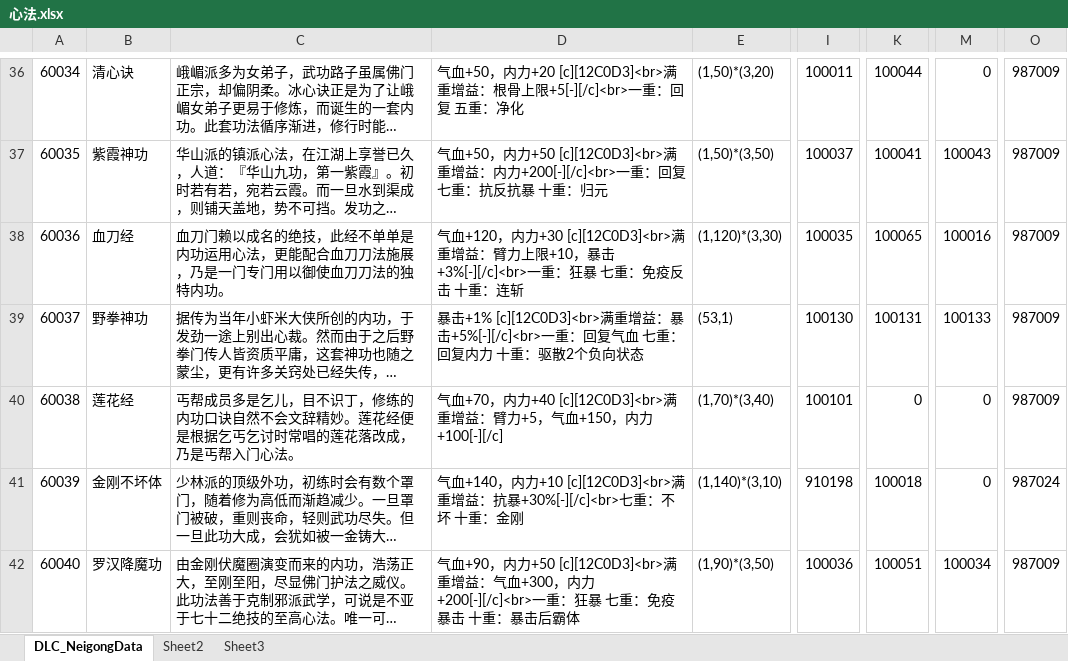
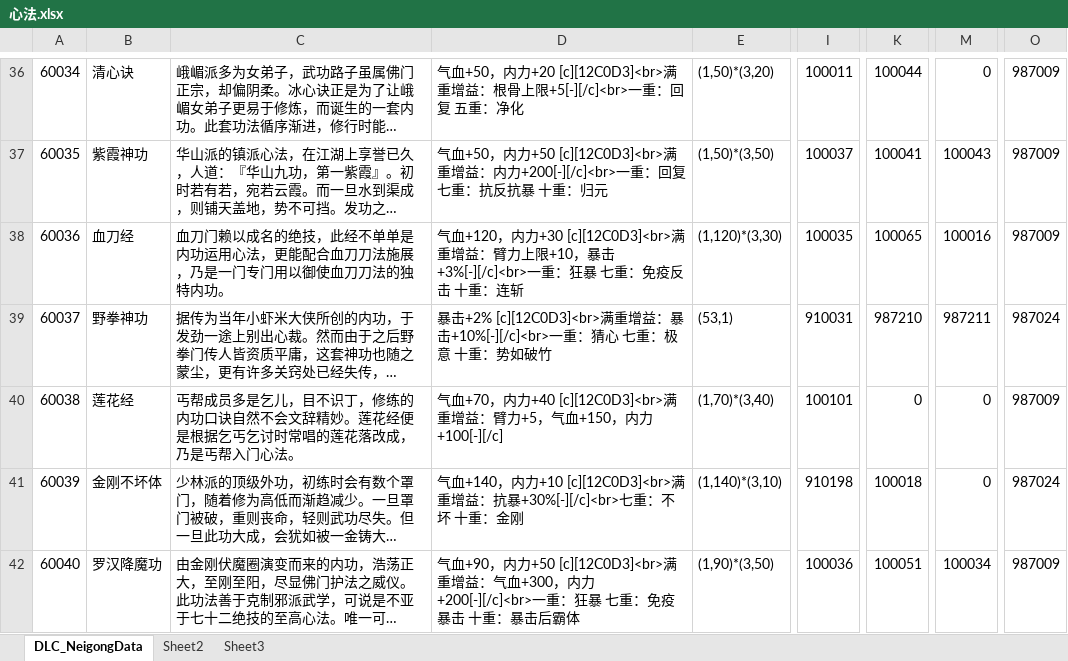
Before and after one commit to xiaozhuzzz/XiakePreMod, an Excel workbook: Excel文件/xiakeqian/心法.xlsx, sheet DLC_NeigongData, drawn as a sheet; only a part is shown, gaps mark what is left out; long unchanged cells end in …; values as stored, in another font and other column widths than the file's, no borders; conditional formats not drawn; the diff covers the shown part only; the diff names each change by its address in the sheet, - before the commit and + after, or states it on an @@ line.

```diff
--- a/Excel文件/xiakeqian/心法.xlsx (sheet DLC_NeigongData)
+++ b/Excel文件/xiakeqian/心法.xlsx (sheet DLC_NeigongData)
-D39: 暴击+1% [c][12C0D3]<br>满重增益：暴击+5%[-][/c]<br>一重：回复气血 七重：回复内力 十重：驱散2个负向状态
+D39: 暴击+2% [c][12C0D3]<br>满重增益：暴击+10%[-][/c]<br>一重：猜心 七重：极意 十重：势如破竹
-I39: 100130
+I39: 910031
-K39: 100131
+K39: 987210
-M39: 100133
+M39: 987211
-O39: 987009
+O39: 987024
```
Also changed, not shown: 22 edited cells elsewhere in this sheet, sheet Sheet3, formulas that keep their value, Excel文件/xiakeqian/战斗属性.xlsx, Excel文件/xiakeqian/武学.xlsx, 4 other files.
